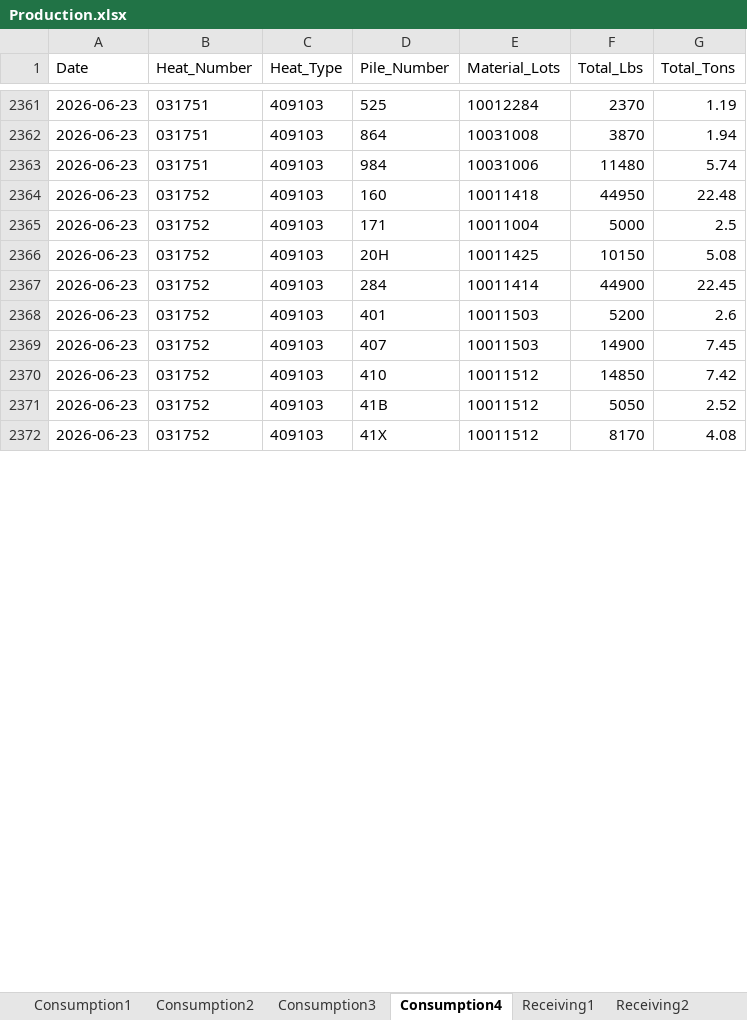
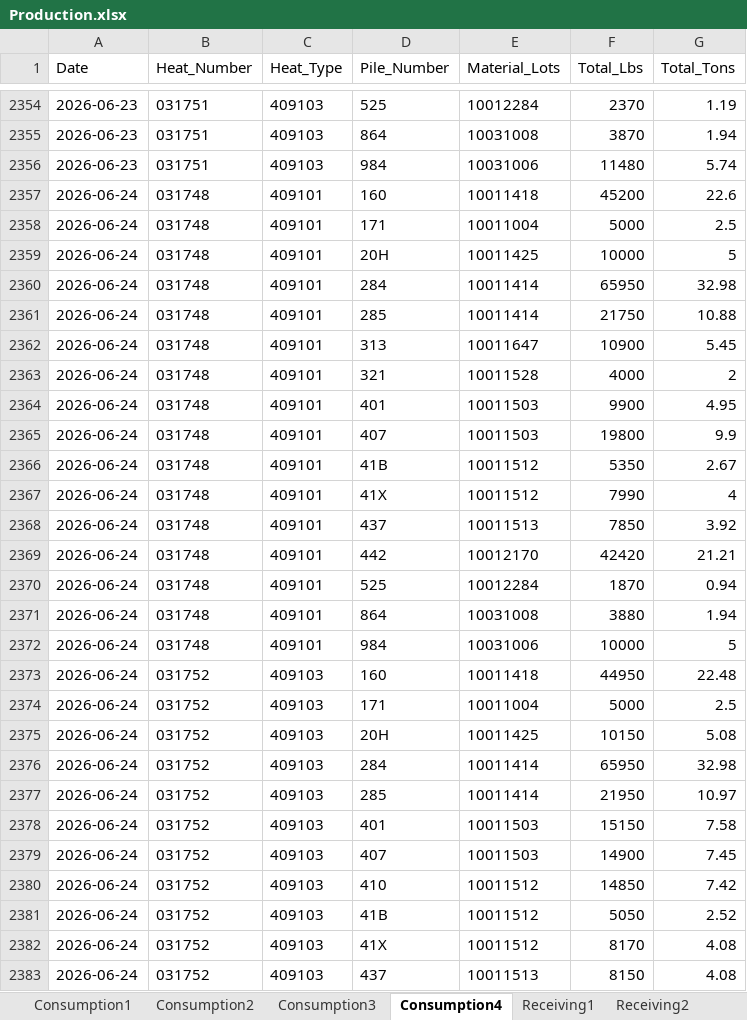
Before and after one commit to Harsco36Map/Yardmap, an Excel workbook: Production.xlsx, sheet Consumption4, drawn as a sheet; only a part is shown, gaps mark what is left out; values as stored, in another font and other column widths than the file's, no borders; addresses are those after the commit; the diff covers the shown part only; the diff names each change by its address in the sheet, - before the commit and + after, or states it on an @@ line.

```diff
--- a/Production.xlsx (sheet Consumption4)
+++ b/Production.xlsx (sheet Consumption4)
+row 2357: 2026-06-24 | 031748 | 409101 | 160 | 10011418 | 45200 | 22.6
+row 2358: 2026-06-24 | 031748 | 409101 | 171 | 10011004 | 5000 | 2.5
+row 2359: 2026-06-24 | 031748 | 409101 | 20H | 10011425 | 10000 | 5
+row 2360: 2026-06-24 | 031748 | 409101 | 284 | 10011414 | 65950 | 32.98
+row 2361: 2026-06-24 | 031748 | 409101 | 285 | 10011414 | 21750 | 10.88
+row 2362: 2026-06-24 | 031748 | 409101 | 313 | 10011647 | 10900 | 5.45
+row 2363: 2026-06-24 | 031748 | 409101 | 321 | 10011528 | 4000 | 2
+row 2364: 2026-06-24 | 031748 | 409101 | 401 | 10011503 | 9900 | 4.95
+row 2365: 2026-06-24 | 031748 | 409101 | 407 | 10011503 | 19800 | 9.9
+row 2366: 2026-06-24 | 031748 | 409101 | 41B | 10011512 | 5350 | 2.67
+row 2367: 2026-06-24 | 031748 | 409101 | 41X | 10011512 | 7990 | 4
+row 2368: 2026-06-24 | 031748 | 409101 | 437 | 10011513 | 7850 | 3.92
+row 2369: 2026-06-24 | 031748 | 409101 | 442 | 10012170 | 42420 | 21.21
+row 2370: 2026-06-24 | 031748 | 409101 | 525 | 10012284 | 1870 | 0.94
+row 2371: 2026-06-24 | 031748 | 409101 | 864 | 10031008 | 3880 | 1.94
+row 2372: 2026-06-24 | 031748 | 409101 | 984 | 10031006 | 10000 | 5
-A2373:A2376 (Date): 2026-06-23
+A2373:A2376 (Date): 2026-06-24
-F2376 (Total_Lbs): 44900
+F2376 (Total_Lbs): 65950
-G2376 (Total_Tons): 22.45
+G2376 (Total_Tons): 32.98
+row 2377: 2026-06-24 | 031752 | 409103 | 285 | 10011414 | 21950 | 10.97
-A2378:A2382 (Date): 2026-06-23
+A2378:A2382 (Date): 2026-06-24
-F2378 (Total_Lbs): 5200
+F2378 (Total_Lbs): 15150
-G2378 (Total_Tons): 2.6
+G2378 (Total_Tons): 7.58
+row 2383: 2026-06-24 | 031752 | 409103 | 437 | 10011513 | 8150 | 4.08
```
Also changed, not shown: 136 added rows, 7 removed rows and 4 edited cells elsewhere in this sheet, sheet Receiving3, sheet Consumption2, sheet Receiving2, sheet Consumption3, sheet Consumption1, sheet Receiving1, 1 other file.
